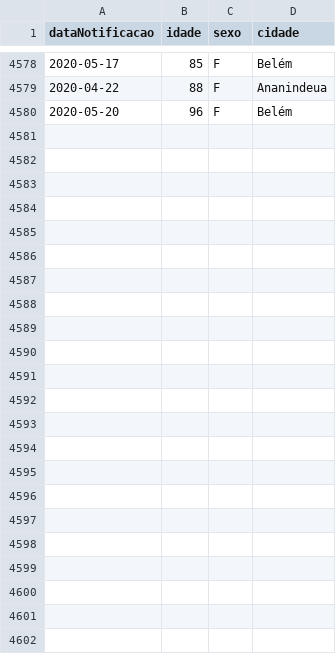
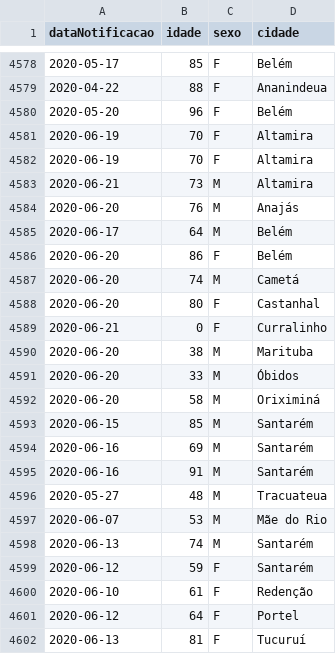
Before and after one commit to linocesar/covidpa, a CSV file: obitos-covidpa.csv, drawn as a sheet; only a part is shown, gaps mark what is left out.

```diff
--- a/obitos-covidpa.csv
+++ b/obitos-covidpa.csv
@@ -4580 +4580,23 @@ dataNotificacao,idade,sexo,cidade
 2020-05-20,96,F,Belém
+2020-06-19,70,F,Altamira
+2020-06-19,70,F,Altamira
+2020-06-21,73,M,Altamira
+2020-06-20,76,M,Anajás
+2020-06-17,64,M,Belém
+2020-06-20,86,F,Belém
+2020-06-20,74,M,Cametá
+2020-06-20,80,F,Castanhal
+2020-06-21,0,F,Curralinho
+2020-06-20,38,M,Marituba
+2020-06-20,33,M,Óbidos
+2020-06-20,58,M,Oriximiná
+2020-06-15,85,M,Santarém
+2020-06-16,69,M,Santarém
+2020-06-16,91,M,Santarém
+2020-05-27,48,M,Tracuateua
+2020-06-07,53,M,Mãe do Rio
+2020-06-13,74,M,Santarém
+2020-06-12,59,F,Santarém
+2020-06-10,61,F,Redenção
+2020-06-12,64,F,Portel
+2020-06-13,81,F,Tucuruí
```
Also changed, not shown: 1 other file.
